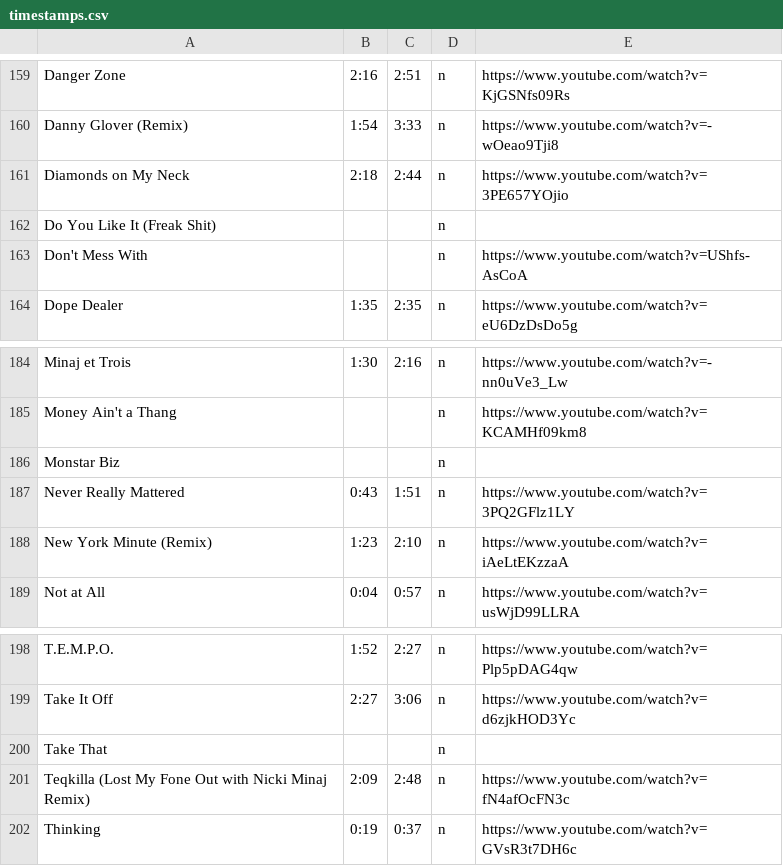
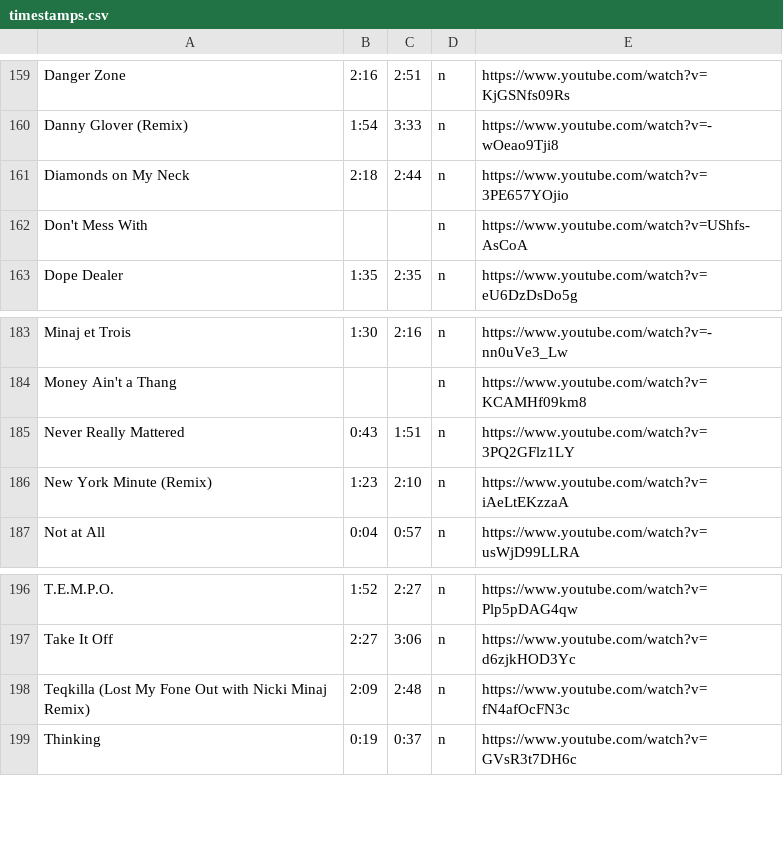
Before and after one commit to chrissyzic/nicki-bot, a CSV file: timestamps.csv, drawn as a sheet; only a part is shown, gaps mark what is left out; the diff names each change by its address in the sheet, - before the commit and + after, or states it on an @@ line.

Commit message:
Update timestamps.csv

```diff
--- a/timestamps.csv
+++ b/timestamps.csv
-row 162: Do You Like It (Freak Shit) |  |  | n
-row 186: Monstar Biz |  |  | n
-row 200: Take That |  |  | n
```
